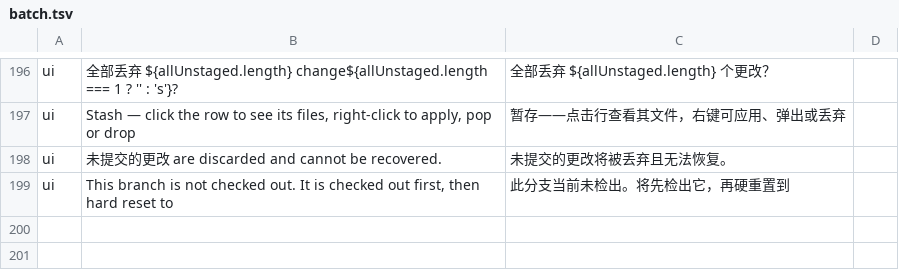
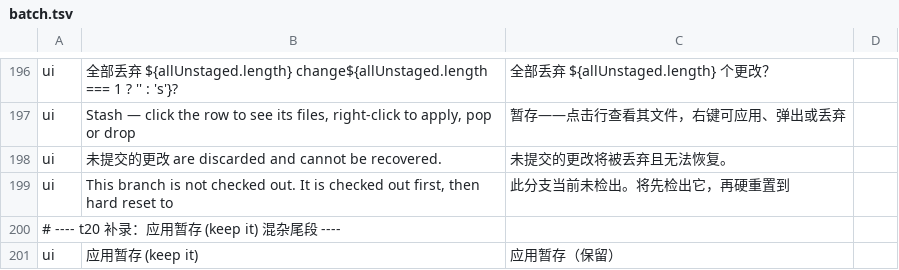
Before and after one commit to wuwuzhazha/angkorgit-zh, a TSV file: zh-dict/batches/ui/batch.tsv, drawn as a sheet; only a part is shown, gaps mark what is left out.

```diff
--- a/zh-dict/batches/ui/batch.tsv
+++ b/zh-dict/batches/ui/batch.tsv
@@ -199 +199,3 @@ ui	未提交的更改 are discarded and cannot be recovered.	未提交的更改
 ui	This branch is not checked out. It is checked out first, then hard reset to 	此分支当前未检出。将先检出它，再硬重置到
+# ---- t20 补录：应用暂存 (keep it) 混杂尾段 ----
+ui	应用暂存 (keep it)	应用暂存（保留）
```
Also changed, not shown: zh-dict/batches/v011b/misc/skip-misc.tsv, zh-dict/research/batch2.tsv, 10 other files.
